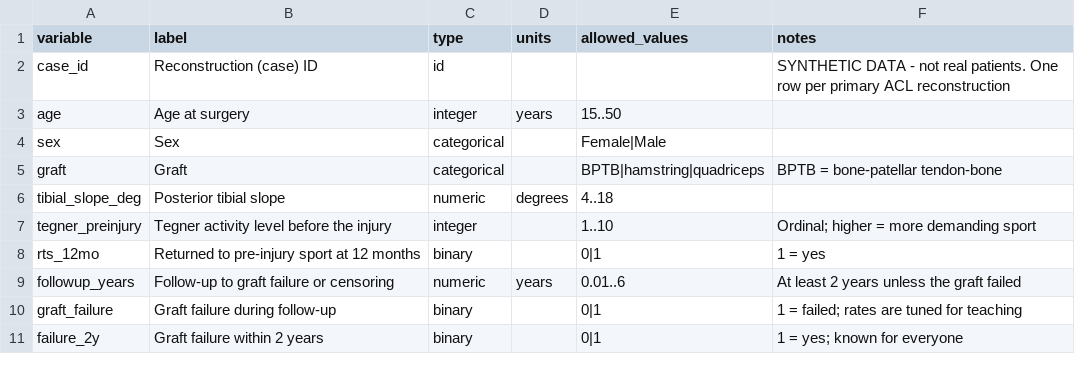
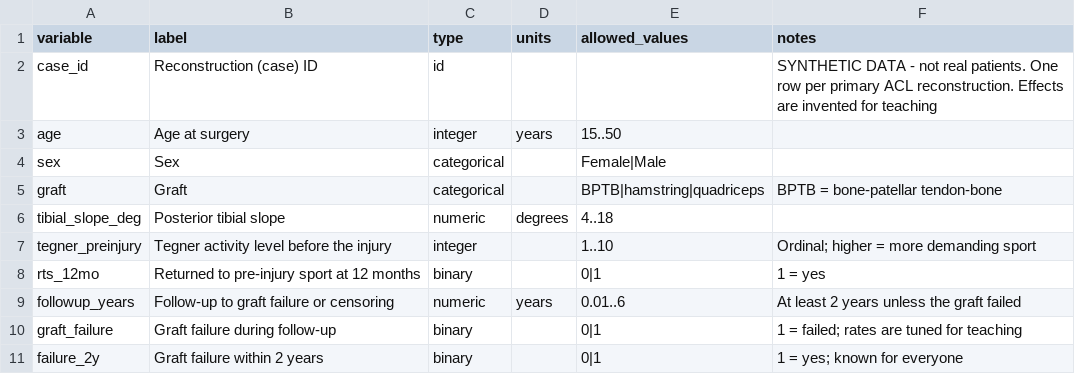
Before and after one commit to hfr-ortho/stats-formation, a CSV file: data/codebooks/acl_cohort.csv, drawn as a sheet.

```diff
--- a/data/codebooks/acl_cohort.csv
+++ b/data/codebooks/acl_cohort.csv
@@ -1,3 +1,3 @@
 variable,label,type,units,allowed_values,notes
-case_id,Reconstruction (case) ID,id,,,SYNTHETIC DATA - not real patients. One row per primary ACL reconstruction
+case_id,Reconstruction (case) ID,id,,,SYNTHETIC DATA - not real patients. One row per primary ACL reconstruction. Effects are invented for teaching
 age,Age at surgery,integer,years,15..50,
```
Also changed, not shown: data/codebooks/foot_ankle_rct.csv, data/codebooks/foot_ankle_rct_long.csv, 6 other files.
